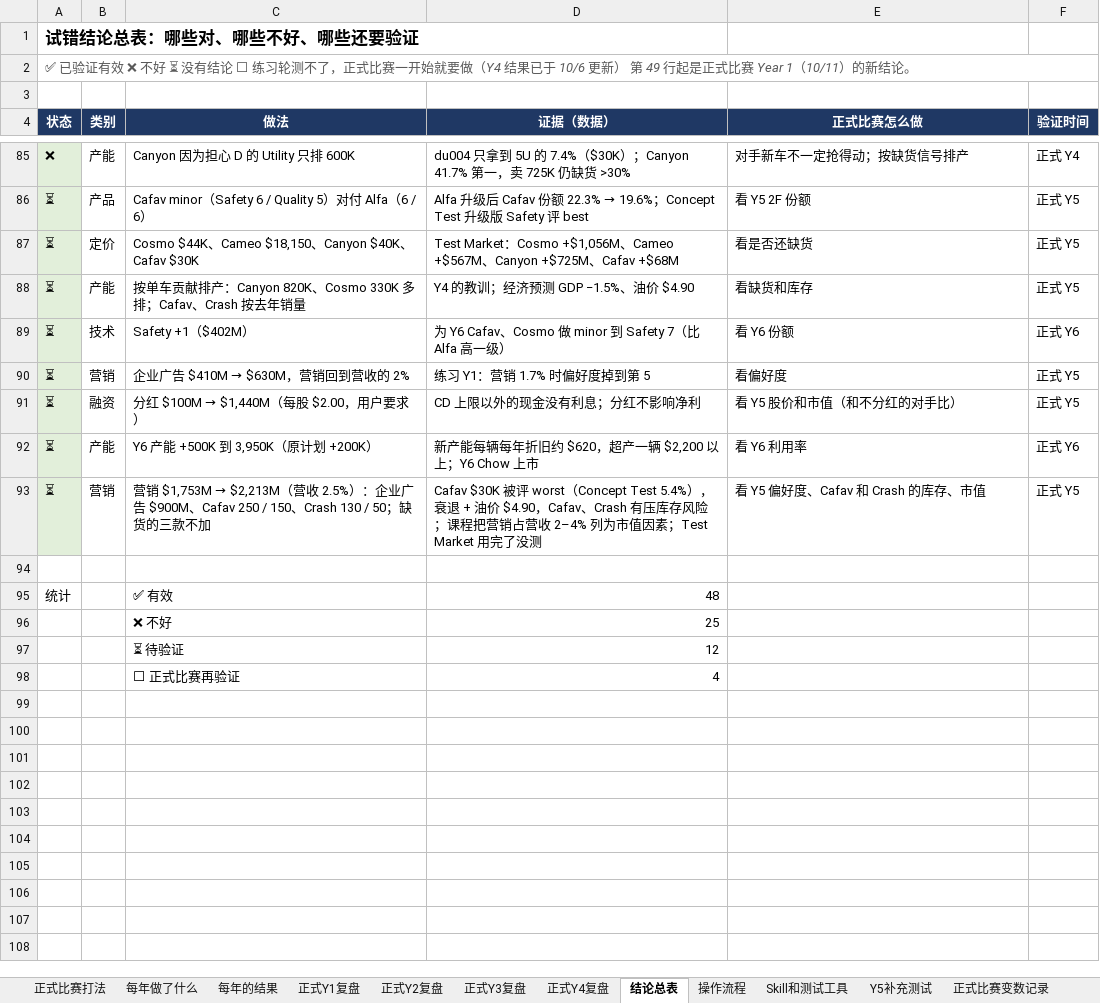
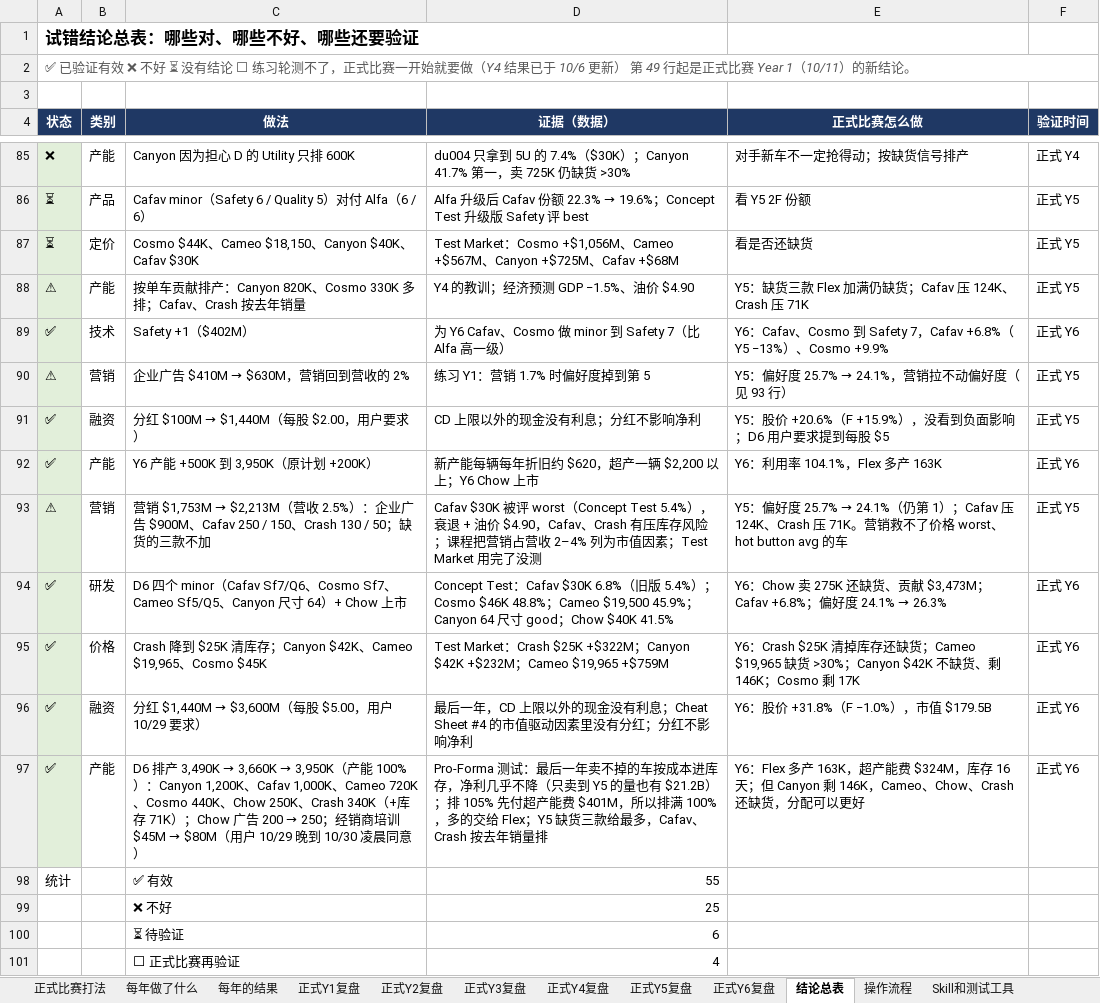
Before and after one commit to MrGreyBear/stratsim-playbook, an Excel workbook: data/StratSim_练习与正式比赛对照表.xlsx, sheet 结论总表, drawn as a sheet; only a part is shown, gaps mark what is left out; values as stored, in another font and other column widths than the file's, no borders; addresses are those after the commit; the diff names each change by its address in the sheet, - before the commit and + after, or states it on an @@ line.

```diff
--- a/data/StratSim_练习与正式比赛对照表.xlsx (sheet 结论总表)
+++ b/data/StratSim_练习与正式比赛对照表.xlsx (sheet 结论总表)
+sheet tab: 正式Y5复盘
+sheet tab: 正式Y6复盘
-A88 (状态): ⏳
+A88 (状态): ⚠
-E88 (正式比赛怎么做): 看缺货和库存
+E88 (正式比赛怎么做): Y5：缺货三款 Flex 加满仍缺货；Cafav 压 124K、Crash 压 71K
-A89 (状态): ⏳
+A89 (状态): ✅
-E89 (正式比赛怎么做): 看 Y6 份额
+E89 (正式比赛怎么做): Y6：Cafav、Cosmo 到 Safety 7，Cafav +6.8%（Y5 −13%）、Cosmo +9.9%
-A90 (状态): ⏳
+A90 (状态): ⚠
@@ E90 (正式比赛怎么做): 看偏好度 → Y5：偏好度 25.7% → 24.1%，营销拉不动偏好度（见 93 行） @@
-A91:A92 (状态): ⏳
+A91:A92 (状态): ✅
-E91 (正式比赛怎么做): 看 Y5 股价和市值（和不分红的对手比）
+E91 (正式比赛怎么做): Y5：股价 +20.6%（F +15.9%），没看到负面影响；D6 用户要求提到每股 $5
-E92 (正式比赛怎么做): 看 Y6 利用率
+E92 (正式比赛怎么做): Y6：利用率 104.1%，Flex 多产 163K
-A93 (状态): ⏳
+A93 (状态): ⚠
@@ E93 (正式比赛怎么做): 看 Y5 偏好度、Cafav 和 Crash 的库存、市值 → Y5：偏好度 25.7% → 24.1%（仍第 1）；Cafav 压 124K、Crash 压 71K。营销救不了价格 worst、hot button avg 的车 @@
-row 94: (empty)
+row 94: ✅ | 研发 | D6 四个 minor（Cafav Sf7/Q6、Cosmo Sf7、Cameo Sf5/Q5、Canyon 尺寸 64）+ Chow 上市 | Concept Test：Cafav $30K 6.8%（旧版 5.4%）；Cosmo $46K 48.8%；Cameo $19,500 45.9%；Canyon 64 尺寸 good；Chow $40K 41.5% | Y6：Chow 卖 275K 还缺货、贡献 $3,473M；Cafav +6.8%；偏好度 24.1% → 26.3% | 正式 Y6
-A94 fill: none
+A94 fill: #E2EFDA
+row 95: ✅ | 价格 | Crash 降到 $25K 清库存；Canyon $42K、Cameo $19,965、Cosmo $45K | Test Market：Crash $25K +$322M；Canyon $42K +$232M；Cameo $19,965 +$759M | Y6：Crash $25K 清掉库存还缺货；Cameo $19,965 缺货 >30%；Canyon $42K 不缺货、剩 146K；Cosmo 剩 17K | 正式 Y6
+row 96: ✅ | 融资 | 分红 $1,440M → $3,600M（每股 $5.00，用户 10/29 要求） | 最后一年，CD 上限以外的现金没有利息；Cheat Sheet #4 的市值驱动因素里没有分红；分红不影响净利 | Y6：股价 +31.8%（F −1.0%），市值 $179.5B | 正式 Y6
+row 97: ✅ | 产能 | D6 排产 3,490K → 3,660K → 3,950K（产能 100%）：Canyon 1,200K、Cafav 1,000K、Cameo 720K、Cosmo 440K、Chow 250K、Crash 340K（+库存 71K）；Chow 广告 200 → 250；经销商培训 $45M → $80M（用户 10/29 晚到 10/30 凌晨同意） | Pro-Forma 测试：最后一年卖不掉的车按成本进库存，净利几乎不降（只卖到 Y5 的量也有 $21.2B）；排 105% 先付超产能费 $401M，所以排满 100%，多的交给 Flex；Y5 缺货三款给最多，Cafav、Crash 按去年销量排 | Y6：Flex 多产 163K，超产能费 $324M，库存 16 天；但 Canyon 剩 146K，Cameo、Chow、Crash 还缺货，分配可以更好 | 正式 Y6
-D98 (证据（数据）): 48
+D98 (证据（数据）): 55
-D100 (证据（数据）): 12
+D100 (证据（数据）): 6
```
Also changed, not shown: sheet 正式比赛变数记录, sheet 更新记录, sheet 每年的结果, sheet 每年做了什么, sheet Skill和测试工具, formulas that keep their value, 10 other files.
